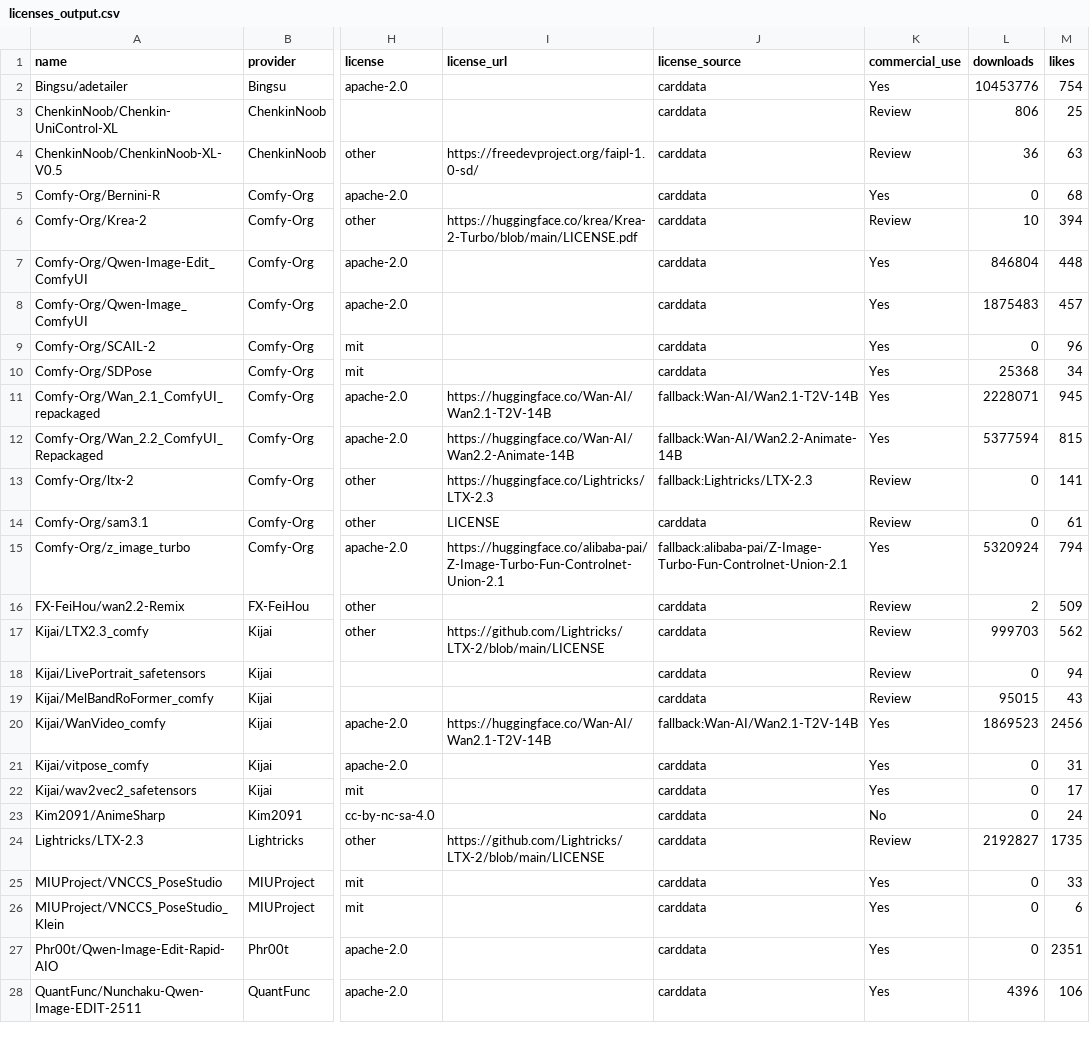
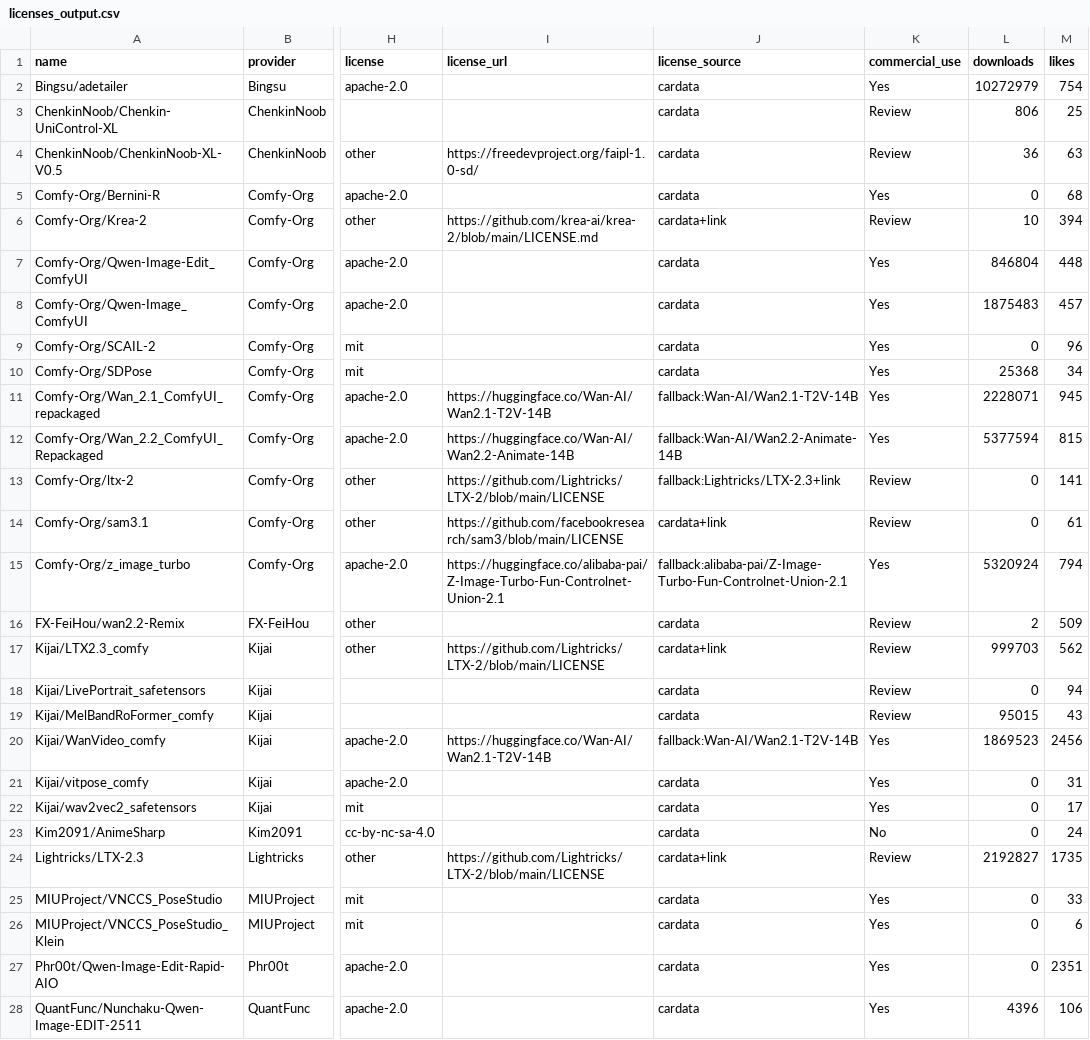
Before and after one commit to BradPita/Zaokaa-License-Database, a CSV file: data/licenses_output.csv, drawn as a sheet; only a part is shown, gaps mark what is left out; the diff covers the shown part only; the diff names each change by its address in the sheet, - before the commit and + after, or states it on an @@ line.

```diff
--- a/data/licenses_output.csv
+++ b/data/licenses_output.csv
-J2:J5 (license_source): carddata
+J2:J5 (license_source): cardata
-L2 (downloads): 10453776
+L2 (downloads): 10272979
-I6 (license_url): https://huggingface.co/krea/Krea-2-Turbo/blob/main/LICENSE.pdf
+I6 (license_url): https://github.com/krea-ai/krea-2/blob/main/LICENSE.md
-J6 (license_source): carddata
+J6 (license_source): cardata+link
-J7:J10 (license_source): carddata
+J7:J10 (license_source): cardata
-I13 (license_url): https://huggingface.co/Lightricks/LTX-2.3
+I13 (license_url): https://github.com/Lightricks/LTX-2/blob/main/LICENSE
-J13 (license_source): fallback:Lightricks/LTX-2.3
+J13 (license_source): fallback:Lightricks/LTX-2.3+link
-I14 (license_url): LICENSE
+I14 (license_url): https://github.com/facebookresearch/sam3/blob/main/LICENSE
-J14 (license_source): carddata
+J14 (license_source): cardata+link
-J16 (license_source): carddata
+J16 (license_source): cardata
-J17 (license_source): carddata
+J17 (license_source): cardata+link
-J18:J19 (license_source): carddata
+J18:J19 (license_source): cardata
-J21:J23 (license_source): carddata
+J21:J23 (license_source): cardata
-J24 (license_source): carddata
+J24 (license_source): cardata+link
-J25:J28 (license_source): carddata
+J25:J28 (license_source): cardata
```
Also changed, not shown: 39 edited cells elsewhere in this file, 3 other files.
